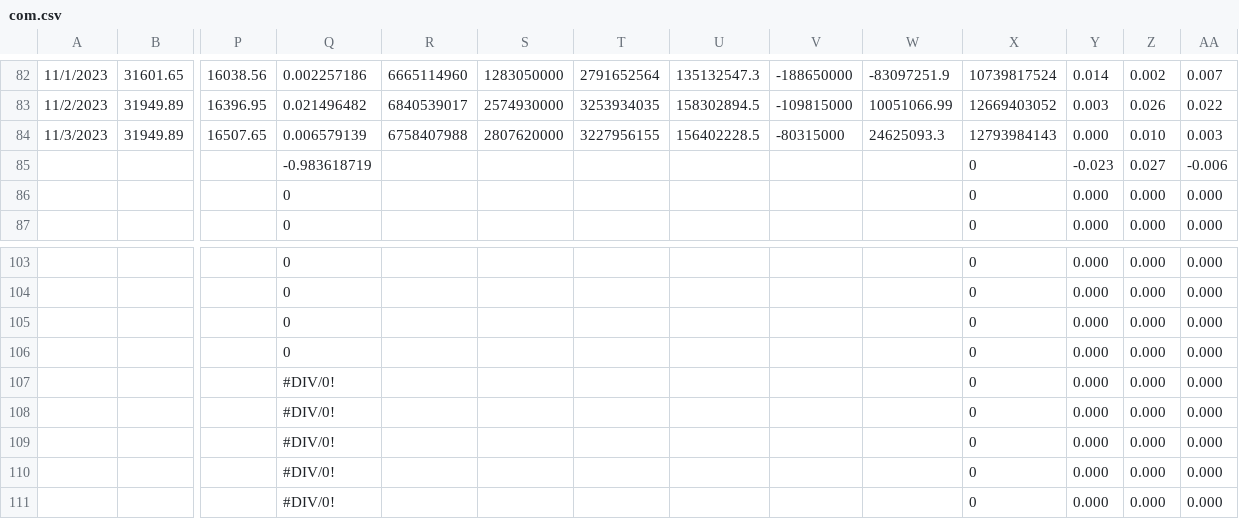
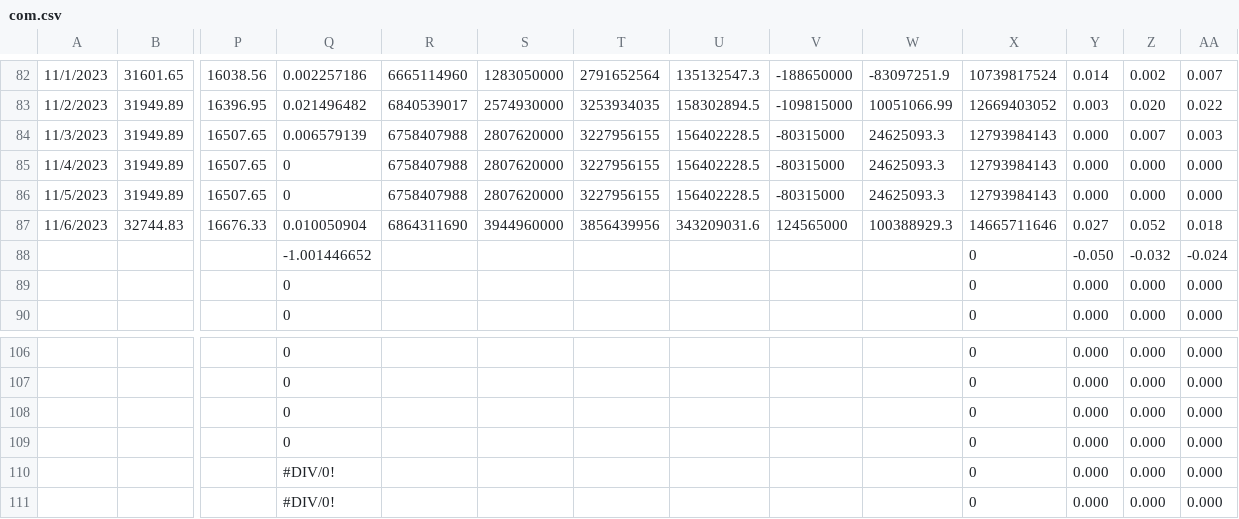
Before and after one commit to jjmerits/Dashboard, a CSV file: com.csv, drawn as a sheet; only a part is shown, gaps mark what is left out; removed rows and columns are numbered as before the commit, all else as after; rows hold the shown columns only; the diff covers the shown part only; the diff names each change by its address in the sheet, - before the commit and + after, or states it on an @@ line.

```diff
--- a/com.csv
+++ b/com.csv
-Z83: 0.026
+Z83: 0.020
-Z84: 0.010
+Z84: 0.007
-row 85:  |  |  | -0.983618719 |  |  |  |  |  |  | 0 | -0.023 | 0.027 | -0.006
+row 85: 11/4/2023 | 31949.89 | 16507.65 | 0 | 6758407988 | 2807620000 | 3227956155 | 156402228.5 | -80315000 | 24625093.3 | 12793984143 | 0.000 | 0.000 | 0.000
+row 86: 11/5/2023 | 31949.89 | 16507.65 | 0 | 6758407988 | 2807620000 | 3227956155 | 156402228.5 | -80315000 | 24625093.3 | 12793984143 | 0.000 | 0.000 | 0.000
+row 87: 11/6/2023 | 32744.83 | 16676.33 | 0.010050904 | 6864311690 | 3944960000 | 3856439956 | 343209031.6 | 124565000 | 100388929.3 | 14665711646 | 0.027 | 0.052 | 0.018
+row 88:  |  |  | -1.001446652 |  |  |  |  |  |  | 0 | -0.050 | -0.032 | -0.024
-row 107:  |  |  | #DIV/0! |  |  |  |  |  |  | 0 | 0.000 | 0.000 | 0.000
-row 108:  |  |  | #DIV/0! |  |  |  |  |  |  | 0 | 0.000 | 0.000 | 0.000
-row 109:  |  |  | #DIV/0! |  |  |  |  |  |  | 0 | 0.000 | 0.000 | 0.000
```
Also changed, not shown: 31 edited cells elsewhere in this file, dash.csv.
